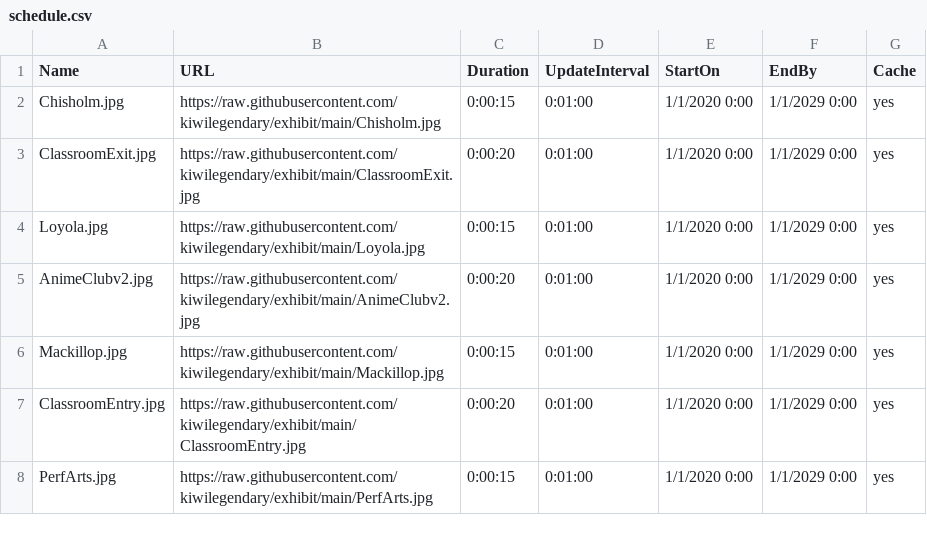
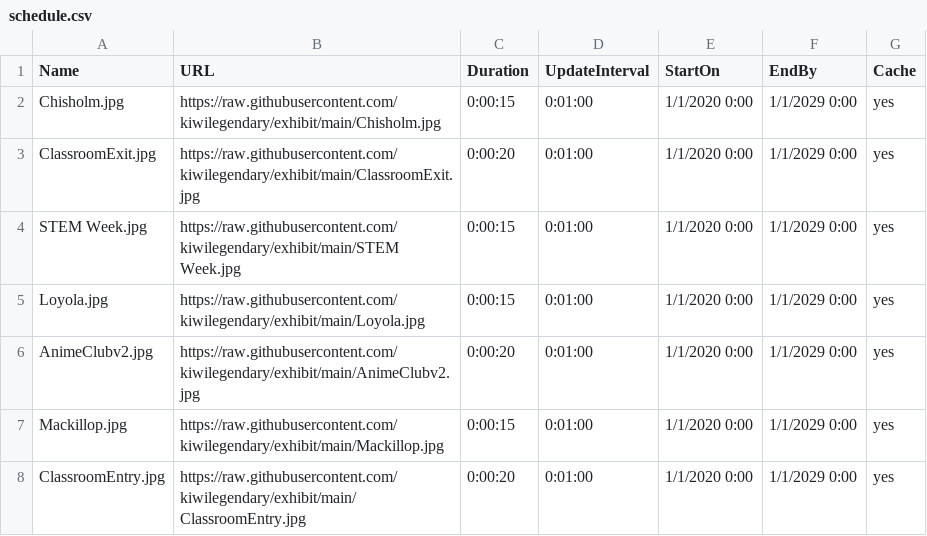
Before and after one commit to kiwilegendary/exhibit, a CSV file: schedule.csv, drawn as a sheet; only a part is shown; the shorter side is filled out with more unchanged rows; the diff names each change by its address in the sheet, - before the commit and + after, or states it on an @@ line.

Commit message:
Update schedule.csv

```diff
--- a/schedule.csv
+++ b/schedule.csv
+row 4: STEM Week.jpg | https://raw.githubusercontent.com/kiwilegendary/exhibit/main/STEM Week.jpg | 0:00:15 | 0:01:00 | 1/1/2020 0:00 | 1/1/2029 0:00 | yes
```
